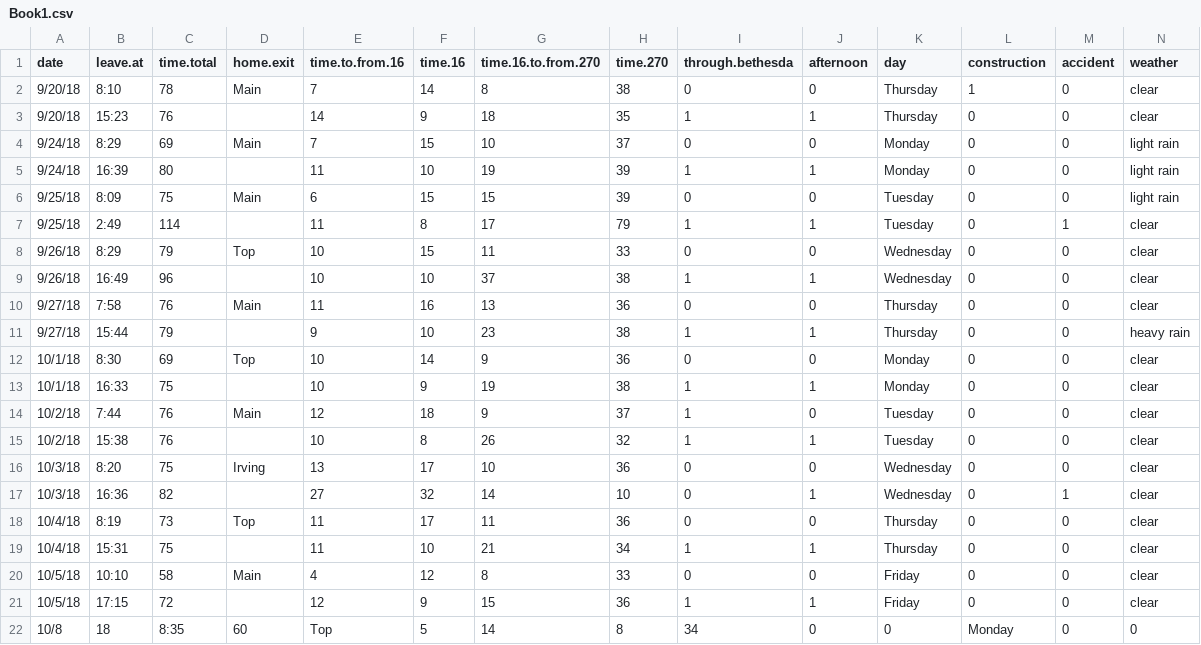
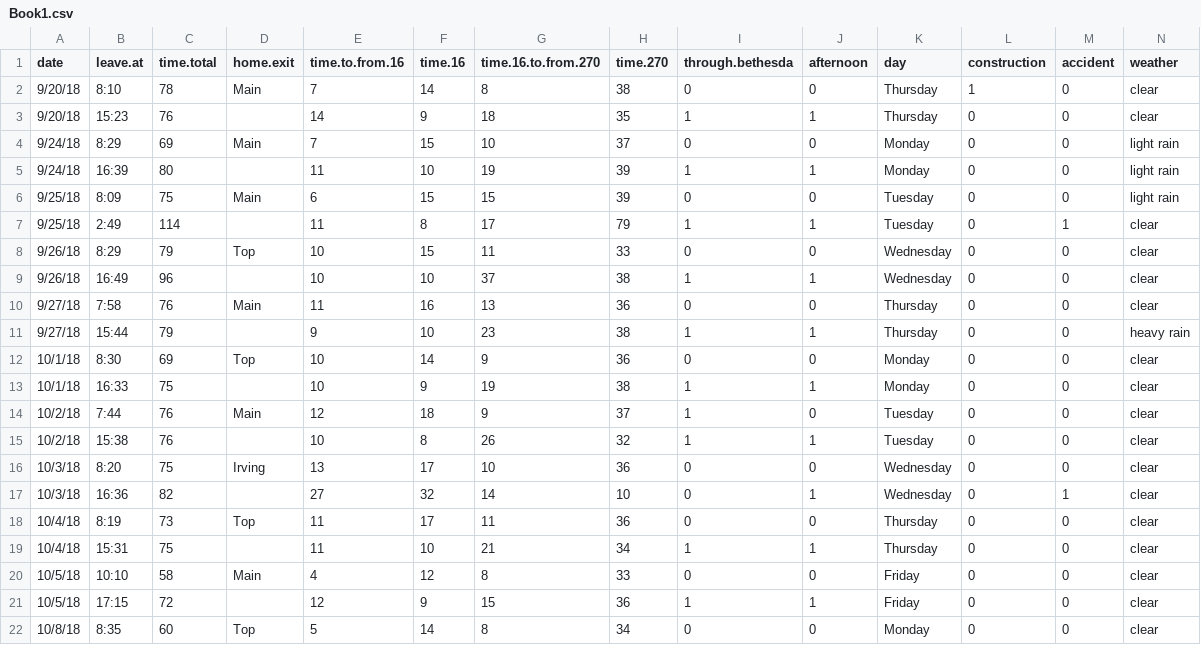
Before and after one commit to ryansafner/commute, a CSV file: Book1.csv, drawn as a sheet; only a part is shown; removed rows and columns are numbered as before the commit, all else as after; rows hold the shown columns only; the diff names each change by its address in the sheet, - before the commit and + after, or states it on an @@ line.

Commit message:
fixed date

```diff
--- a/Book1.csv
+++ b/Book1.csv
-row 22: 10/8 | 18 | 8:35 | 60 | Top | 5 | 14 | 8 | 34 | 0 | 0 | Monday | 0 | 0
+row 22: 10/8/18 | 8:35 | 60 | Top | 5 | 14 | 8 | 34 | 0 | 0 | Monday | 0 | 0 | clear
```
